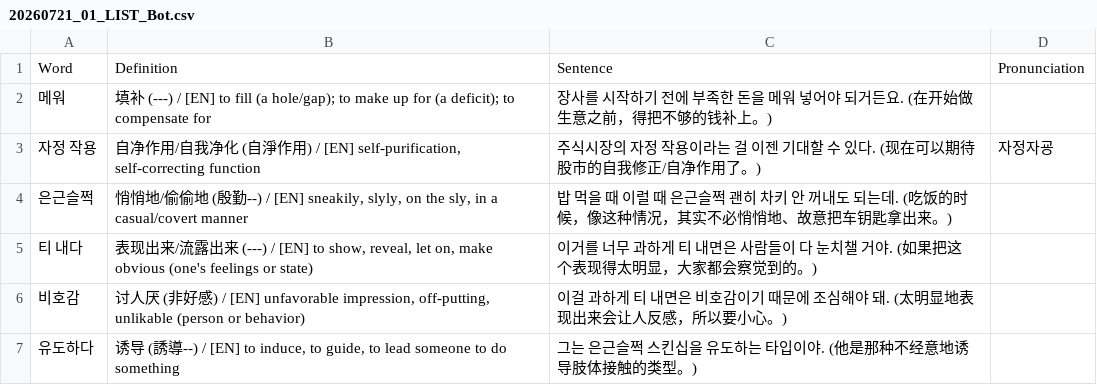
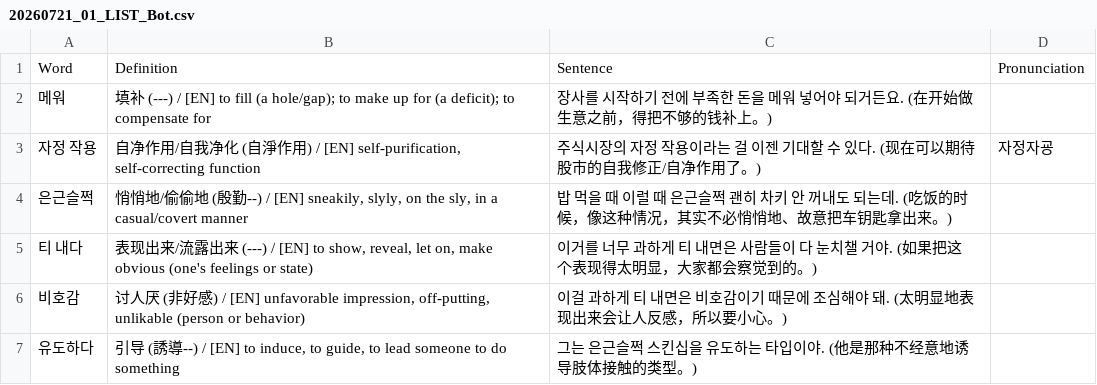
Before and after one commit to sinhong96/Korean-FlashCard-Web, a CSV file: vocablist_csv/20260721_01_LIST_Bot.csv, drawn as a sheet.

Commit message:
Bot: set 유도하다 中文 to 引导

```diff
--- a/vocablist_csv/20260721_01_LIST_Bot.csv
+++ b/vocablist_csv/20260721_01_LIST_Bot.csv
@@ -6,2 +6,2 @@ Word,Definition,Sentence,Pronunciation
 비호감,"讨人厌 (非好感) / [EN] unfavorable impression, off-putting, unlikable (person or behavior)",이걸 과하게 티 내면은 비호감이기 때문에 조심해야 돼. (太明显地表现出来会让人反感，所以要小心。),
-유도하다,"诱导 (誘導--) / [EN] to induce, to guide, to lead someone to do something",그는 은근슬쩍 스킨십을 유도하는 타입이야. (他是那种不经意地诱导肢体接触的类型。),
+유도하다,"引导 (誘導--) / [EN] to induce, to guide, to lead someone to do something",그는 은근슬쩍 스킨십을 유도하는 타입이야. (他是那种不经意地诱导肢体接触的类型。),
```
